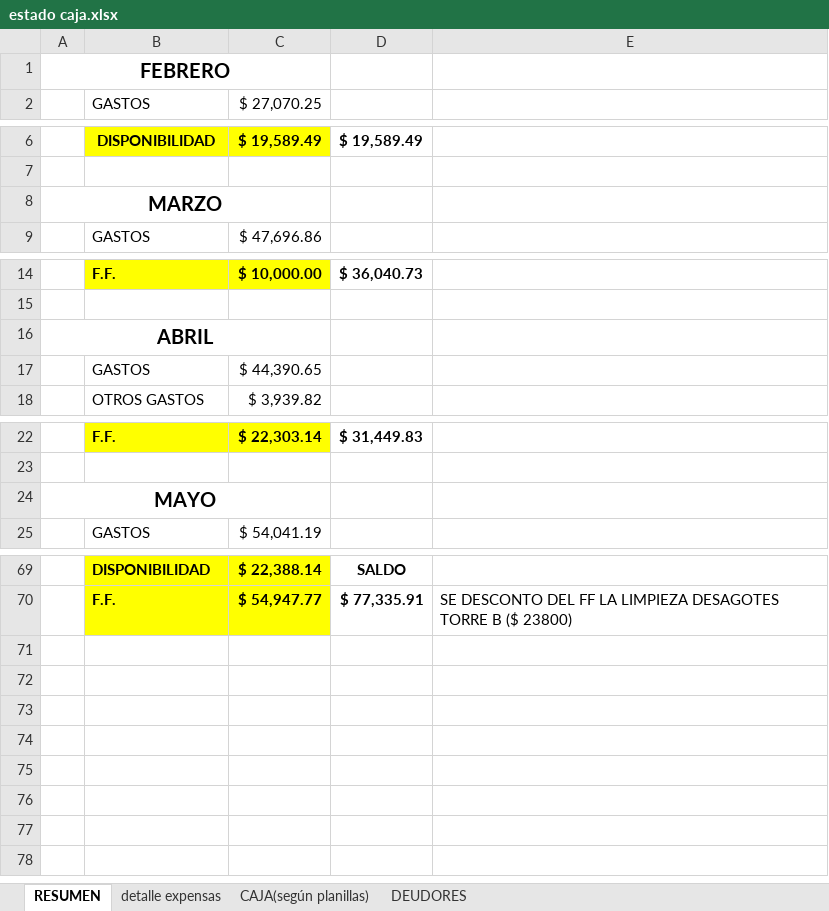
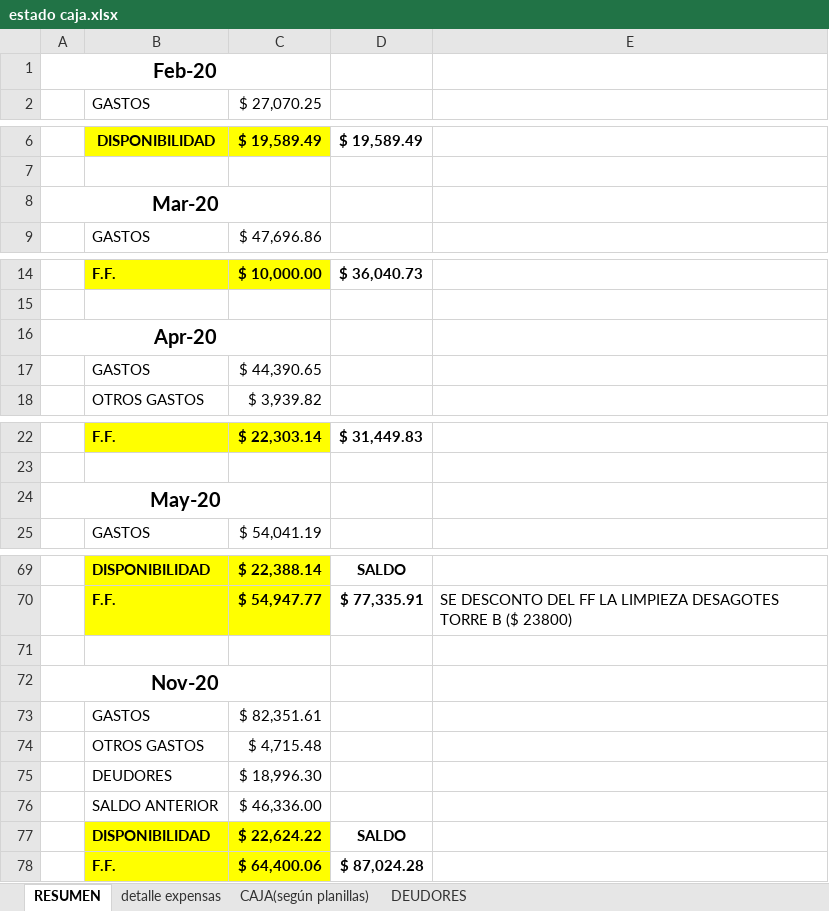
Before and after one commit to waltt1958/estadoCuentaItalia, an Excel workbook: estado caja.xlsx, sheet RESUMEN, drawn as a sheet; only a part is shown, gaps mark what is left out; values as stored, in another font and other column widths than the file's, no borders; charts and pictures not drawn; the diff covers the shown part only; the diff names each change by its address in the sheet, - before the commit and + after, or states it on an @@ line.

```diff
--- a/estado caja.xlsx (sheet RESUMEN)
+++ b/estado caja.xlsx (sheet RESUMEN)
-A1: FEBRERO
+A1: Feb-20
-A8: MARZO
+A8: Mar-20
-A16: ABRIL
+A16: Apr-20
-A24: MAYO
+A24: May-20
+row 71: (empty)
+row 72: Nov-20
+row 73:  | GASTOS | $ 82,351.61
+row 74:  | OTROS GASTOS | $ 4,715.48
+row 75:  | DEUDORES | $ 18,996.30
+row 76:  | SALDO ANTERIOR | $ 46,336.00
+row 77:  | DISPONIBILIDAD | $ 22,624.22 | SALDO
+row 78:  | F.F. | $ 64,400.06 | $ 87,024.28
```
Also changed, not shown: 5 edited cells elsewhere in this sheet, charts or pictures, EXPENSAS EDIFICIO.xlsx.
